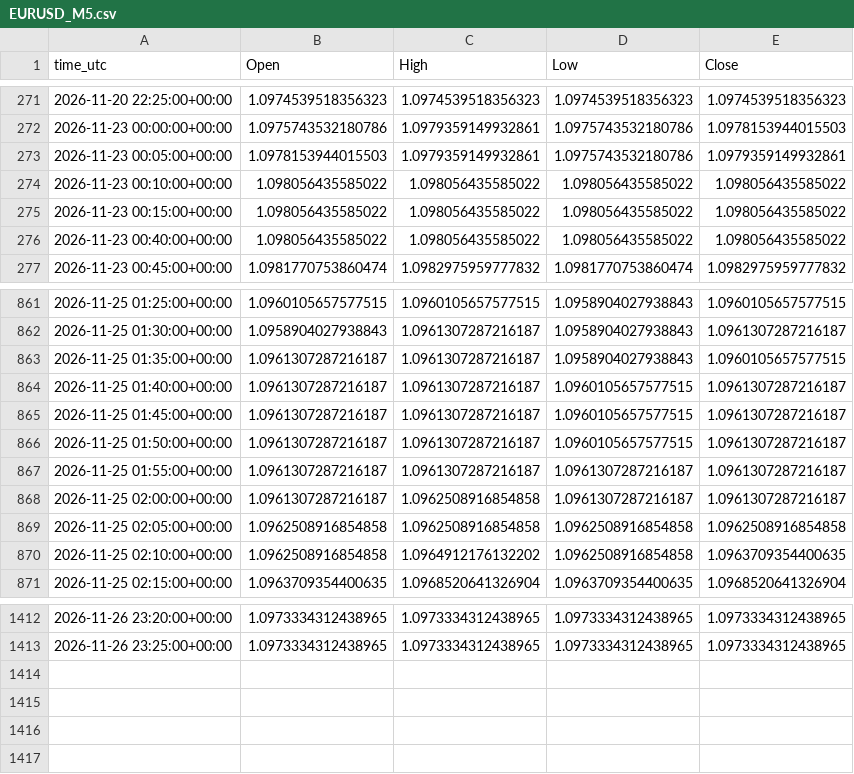
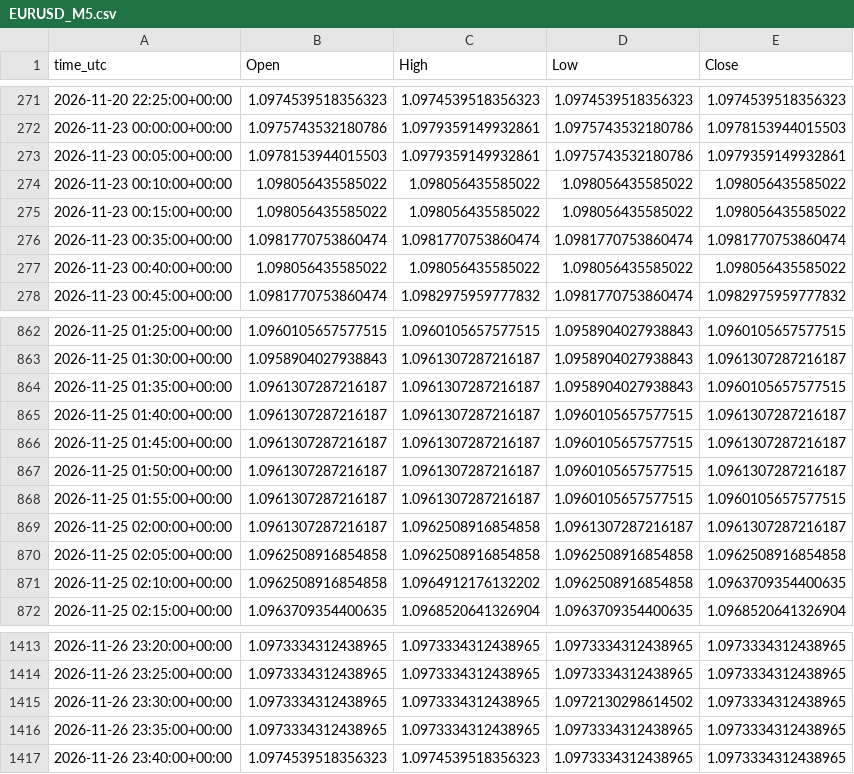
Before and after one commit to ClaireAce/Trading-Data, a CSV file: data/EURUSD_M5.csv, drawn as a sheet; only a part is shown, gaps mark what is left out.

Commit message:
data 2026-11-26_2345

```diff
--- a/data/EURUSD_M5.csv
+++ b/data/EURUSD_M5.csv
@@ -275,2 +275,3 @@ time_utc,Open,High,Low,Close
 2026-11-23 00:15:00+00:00,1.098056435585022,1.098056435585022,1.098056435585022,1.098056435585022
+2026-11-23 00:35:00+00:00,1.0981770753860474,1.0981770753860474,1.0981770753860474,1.0981770753860474
 2026-11-23 00:40:00+00:00,1.098056435585022,1.098056435585022,1.098056435585022,1.098056435585022
@@ -866,3 +867,3 @@ time_utc,Open,High,Low,Close
 2026-11-25 01:50:00+00:00,1.0961307287216187,1.0961307287216187,1.0960105657577515,1.0961307287216187
-2026-11-25 01:55:00+00:00,1.0961307287216187,1.0961307287216187,1.0961307287216187,1.0961307287216187
+2026-11-25 01:55:00+00:00,1.0961307287216187,1.0961307287216187,1.0960105657577515,1.0960105657577515
 2026-11-25 02:00:00+00:00,1.0961307287216187,1.0962508916854858,1.0961307287216187,1.0961307287216187
@@ -1413 +1414,4 @@ time_utc,Open,High,Low,Close
 2026-11-26 23:25:00+00:00,1.0973334312438965,1.0973334312438965,1.0973334312438965,1.0973334312438965
+2026-11-26 23:30:00+00:00,1.0973334312438965,1.0973334312438965,1.0972130298614502,1.0973334312438965
+2026-11-26 23:35:00+00:00,1.0973334312438965,1.0973334312438965,1.0973334312438965,1.0973334312438965
+2026-11-26 23:40:00+00:00,1.0974539518356323,1.0974539518356323,1.0973334312438965,1.0973334312438965
```
Also changed, not shown: data/EURUSD_H1.csv, data/EURUSD_M15.csv, 8 other files.
